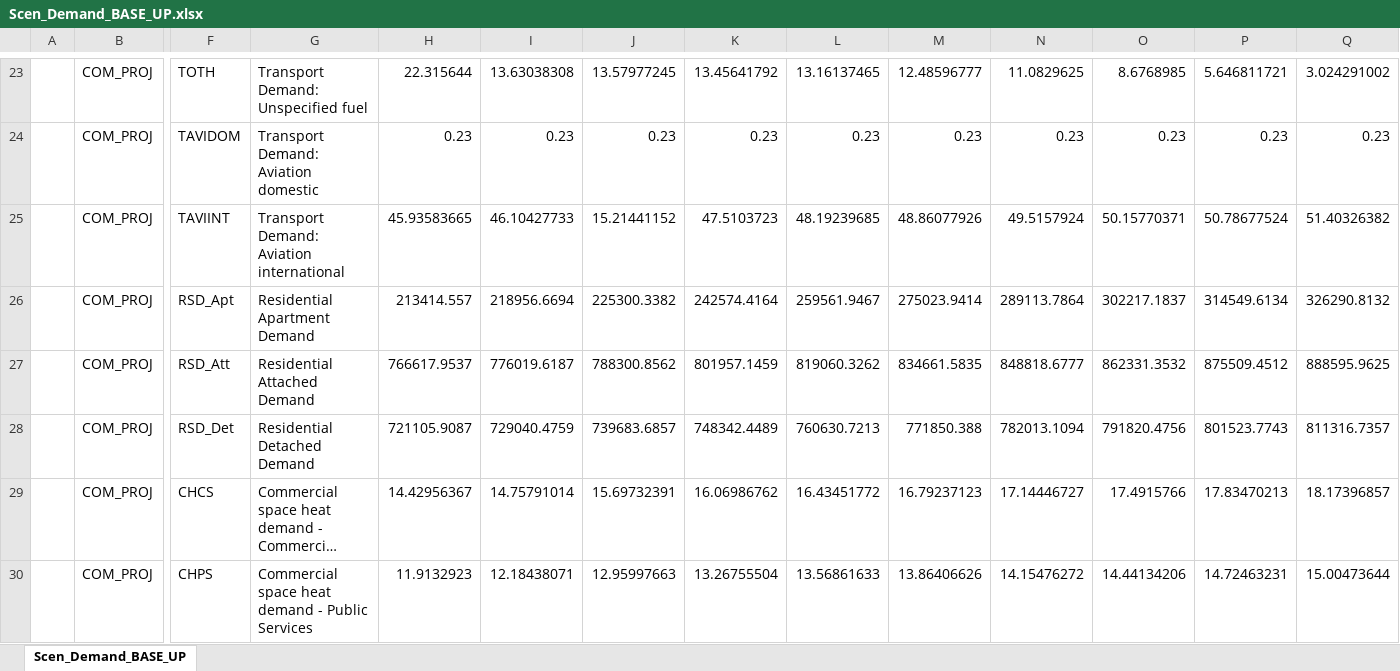
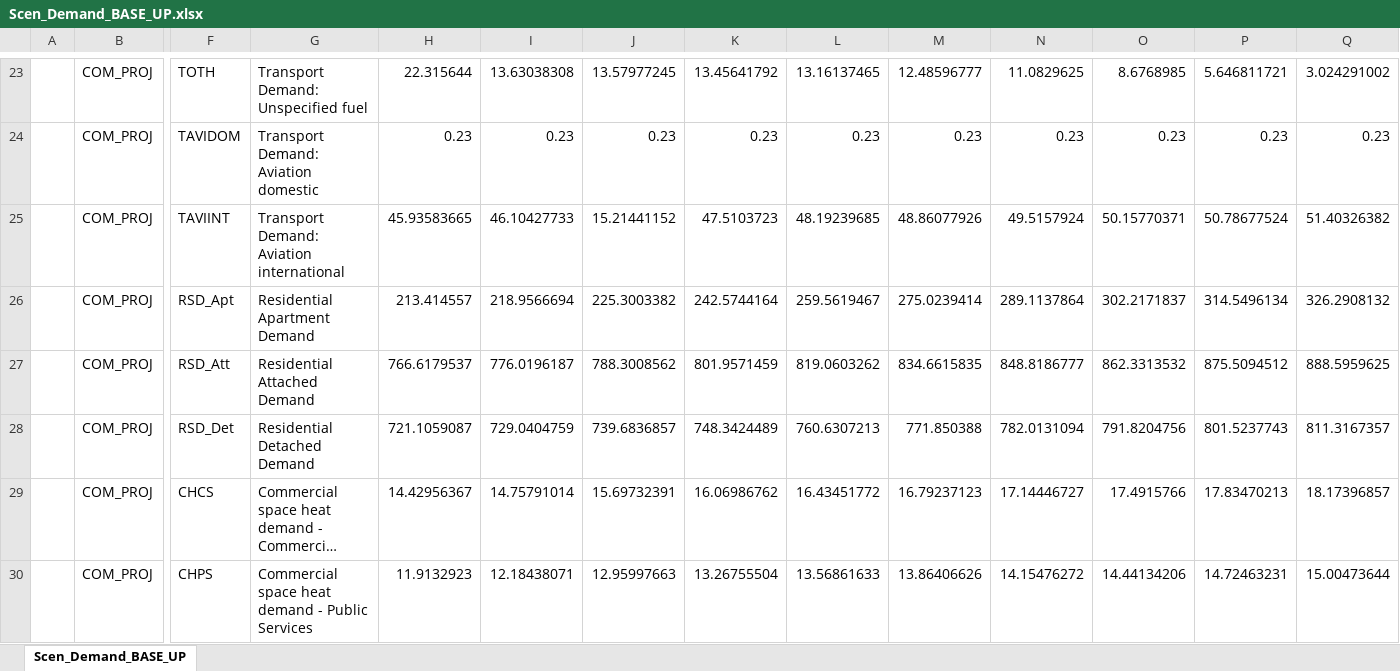
Before and after one commit to MaREI-EPMG/TIM-archived, an Excel workbook: SuppXLS/Scen_Demand_BASE_UP.xlsx, sheet Scen_Demand_BASE_UP, drawn as a sheet; only a part is shown, gaps mark what is left out; long unchanged cells end in …; values as stored, in another font and other column widths than the file's, no borders; removed rows and columns are numbered as before the commit, all else as after; rows hold the shown columns only; the diff covers the shown part only; the diff names each change by its address in the sheet, - before the commit and + after, or states it on an @@ line.

Commit message:
Demand updated to annual values for initial years

```diff
--- a/SuppXLS/Scen_Demand_BASE_UP.xlsx (sheet Scen_Demand_BASE_UP)
+++ b/SuppXLS/Scen_Demand_BASE_UP.xlsx (sheet Scen_Demand_BASE_UP)
-row 26:  | COM_PROJ | RSD_Apt | Residential Apartment Demand | 213414.557 | 218956.6694 | 225300.3382 | 242574.4164 | 259561.9467 | 275023.9414 | 289113.7864 | 302217.1837 | 314549.6134 | 326290.8132
-row 27:  | COM_PROJ | RSD_Att | Residential Attached Demand | 766617.9537 | 776019.6187 | 788300.8562 | 801957.1459 | 819060.3262 | 834661.5835 | 848818.6777 | 862331.3532 | 875509.4512 | 888595.9625
-row 28:  | COM_PROJ | RSD_Det | Residential Detached Demand | 721105.9087 | 729040.4759 | 739683.6857 | 748342.4489 | 760630.7213 | 771850.388 | 782013.1094 | 791820.4756 | 801523.7743 | 811316.7357
+row 26:  | COM_PROJ | RSD_Apt | Residential Apartment Demand | 213.414557 | 218.9566694 | 225.3003382 | 242.5744164 | 259.5619467 | 275.0239414 | 289.1137864 | 302.2171837 | 314.5496134 | 326.2908132
+row 27:  | COM_PROJ | RSD_Att | Residential Attached Demand | 766.6179537 | 776.0196187 | 788.3008562 | 801.9571459 | 819.0603262 | 834.6615835 | 848.8186777 | 862.3313532 | 875.5094512 | 888.5959625
+row 28:  | COM_PROJ | RSD_Det | Residential Detached Demand | 721.1059087 | 729.0404759 | 739.6836857 | 748.3424489 | 760.6307213 | 771.850388 | 782.0131094 | 791.8204756 | 801.5237743 | 811.3167357
```
Also changed, not shown: 58 edited cells elsewhere in this sheet.
